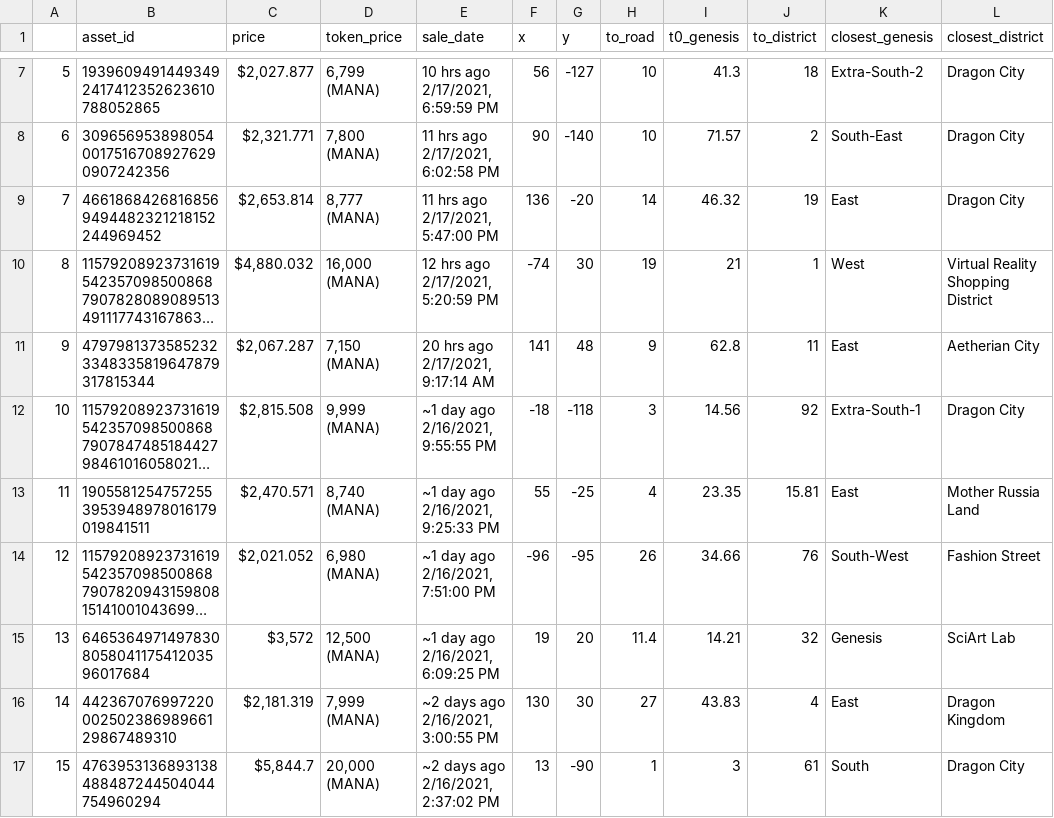
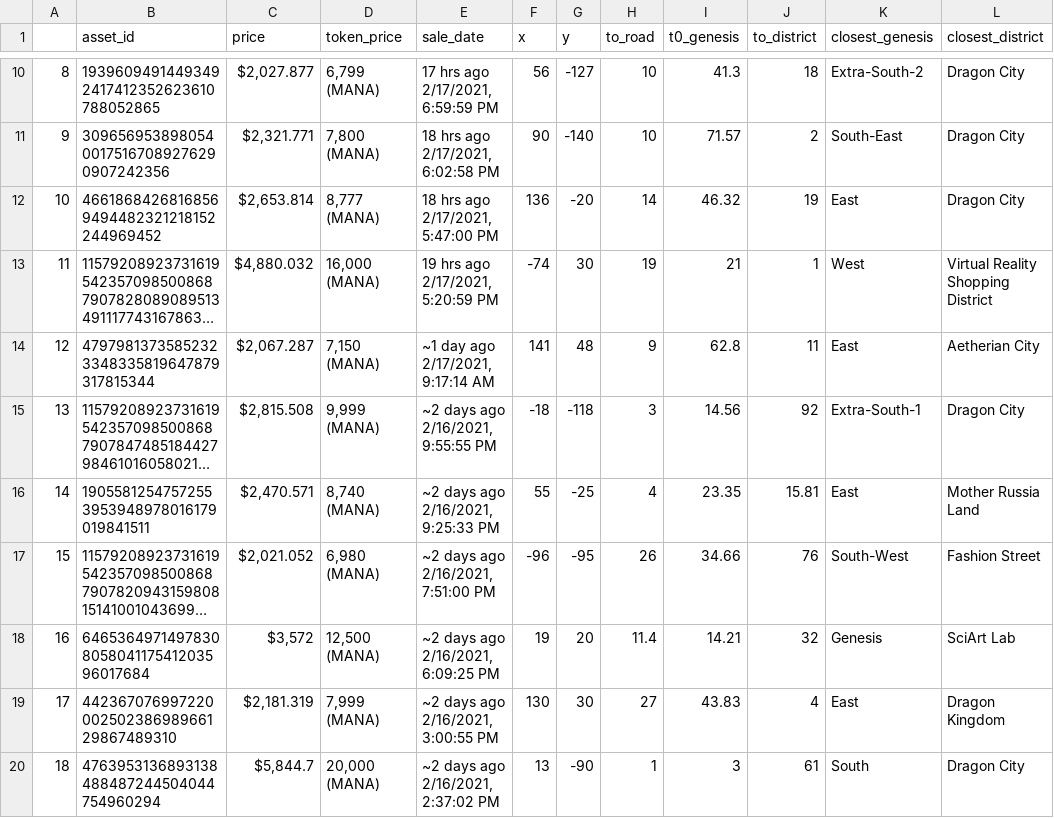
Before and after one commit to tantanorange/virtualLand, a CSV file: virtual_land1.csv, drawn as a sheet; only a part is shown, gaps mark what is left out; long unchanged cells end in …; addresses are those after the commit; the diff covers the shown part only; the diff names each change by its address in the sheet, - before the commit and + after, or states it on an @@ line.

```diff
--- a/virtual_land1.csv
+++ b/virtual_land1.csv
@@ column A renumbered between rows 5 and 51 @@
-E10 (sale_date): 10 hrs ago 2/17/2021, 6:59:59 PM
+E10 (sale_date): 17 hrs ago 2/17/2021, 6:59:59 PM
-E11 (sale_date): 11 hrs ago 2/17/2021, 6:02:58 PM
+E11 (sale_date): 18 hrs ago 2/17/2021, 6:02:58 PM
-E12 (sale_date): 11 hrs ago 2/17/2021, 5:47:00 PM
+E12 (sale_date): 18 hrs ago 2/17/2021, 5:47:00 PM
-E13 (sale_date): 12 hrs ago 2/17/2021, 5:20:59 PM
+E13 (sale_date): 19 hrs ago 2/17/2021, 5:20:59 PM
-E14 (sale_date): 20 hrs ago 2/17/2021, 9:17:14 AM
+E14 (sale_date): ~1 day ago 2/17/2021, 9:17:14 AM
-E15 (sale_date): ~1 day ago 2/16/2021, 9:55:55 PM
+E15 (sale_date): ~2 days ago 2/16/2021, 9:55:55 PM
-E16 (sale_date): ~1 day ago 2/16/2021, 9:25:33 PM
+E16 (sale_date): ~2 days ago 2/16/2021, 9:25:33 PM
-E17 (sale_date): ~1 day ago 2/16/2021, 7:51:00 PM
+E17 (sale_date): ~2 days ago 2/16/2021, 7:51:00 PM
-E18 (sale_date): ~1 day ago 2/16/2021, 6:09:25 PM
+E18 (sale_date): ~2 days ago 2/16/2021, 6:09:25 PM
```
Also changed, not shown: 3 added rows, 2 removed rows and 12 edited cells elsewhere in this file, 1 other file.
